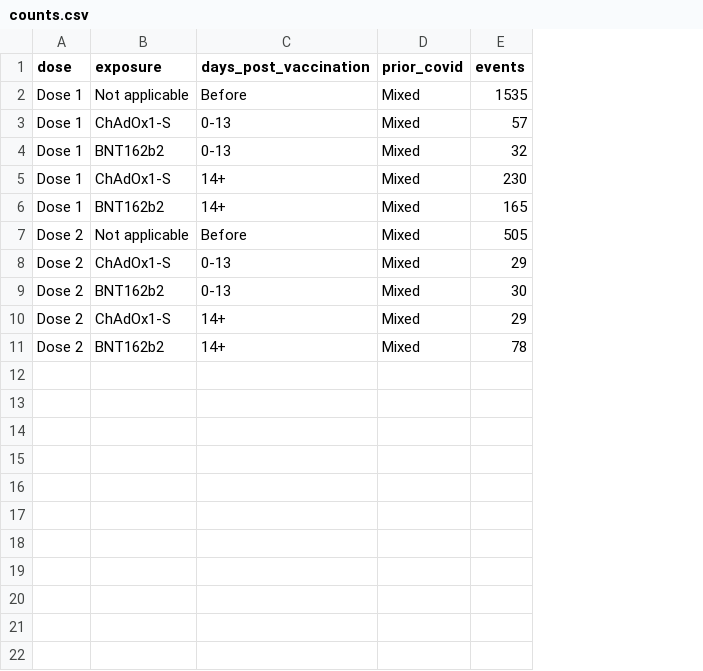
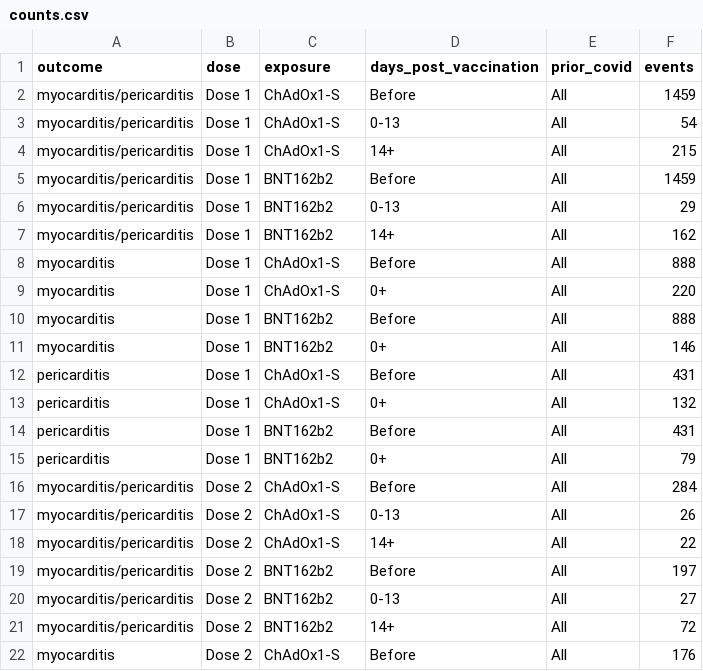
Before and after one commit to BHFDSC/CCU002_03, a CSV file: outside/output/counts.csv, drawn as a sheet; only a part is shown; removed rows and columns are numbered as before the commit, all else as after; the diff covers the shown part only; the diff names each change by its address in the sheet, - before the commit and + after, or states it on an @@ line.

```diff
--- a/outside/output/counts.csv
+++ b/outside/output/counts.csv
+column A (outcome), rows 2-4: all myocarditis/pericarditis; row 7: myocarditis/pericarditis; rows 16-18: all myocarditis/pericarditis; row 21: myocarditis/pericarditis
-C2 (exposure): Not applicable
+C2 (exposure): ChAdOx1-S
-E2:E3 (prior_covid): Mixed
+E2:E3 (prior_covid): All
-F2 (events): 1535
+F2 (events): 1459
-F3 (events): 57
+F3 (events): 54
-row 4: Dose 1 | BNT162b2 | 0-13 | Mixed | 32
-E4 (prior_covid): Mixed
+E4 (prior_covid): All
-F4 (events): 230
+F4 (events): 215
+row 5: myocarditis/pericarditis | Dose 1 | BNT162b2 | Before | All | 1459
+row 6: myocarditis/pericarditis | Dose 1 | BNT162b2 | 0-13 | All | 29
-E7 (prior_covid): Mixed
+E7 (prior_covid): All
-F7 (events): 165
+F7 (events): 162
+row 8: myocarditis | Dose 1 | ChAdOx1-S | Before | All | 888
+row 9: myocarditis | Dose 1 | ChAdOx1-S | 0+ | All | 220
+row 10: myocarditis | Dose 1 | BNT162b2 | Before | All | 888
+row 11: myocarditis | Dose 1 | BNT162b2 | 0+ | All | 146
+row 12: pericarditis | Dose 1 | ChAdOx1-S | Before | All | 431
+row 13: pericarditis | Dose 1 | ChAdOx1-S | 0+ | All | 132
+row 14: pericarditis | Dose 1 | BNT162b2 | Before | All | 431
+row 15: pericarditis | Dose 1 | BNT162b2 | 0+ | All | 79
-C16 (exposure): Not applicable
+C16 (exposure): ChAdOx1-S
-E16:E17 (prior_covid): Mixed
+E16:E17 (prior_covid): All
-F16 (events): 505
+F16 (events): 284
-F17 (events): 29
+F17 (events): 26
-row 9: Dose 2 | BNT162b2 | 0-13 | Mixed | 30
-E18 (prior_covid): Mixed
+E18 (prior_covid): All
-F18 (events): 29
+F18 (events): 22
+row 19: myocarditis/pericarditis | Dose 2 | BNT162b2 | Before | All | 197
+row 20: myocarditis/pericarditis | Dose 2 | BNT162b2 | 0-13 | All | 27
-E21 (prior_covid): Mixed
+E21 (prior_covid): All
-F21 (events): 78
+F21 (events): 72
+row 22: myocarditis | Dose 2 | ChAdOx1-S | Before | All | 176
```
Also changed, not shown: 7 added rows elsewhere in this file, outside/output/doses.csv, outside/output/waldtests.csv, 11 other files.
